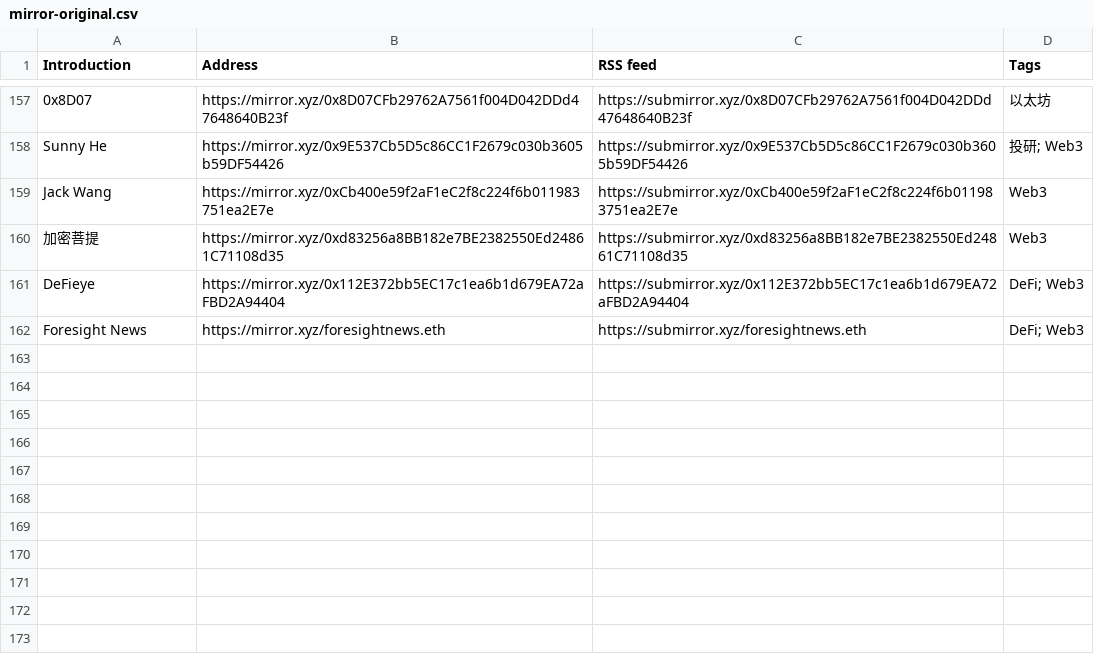
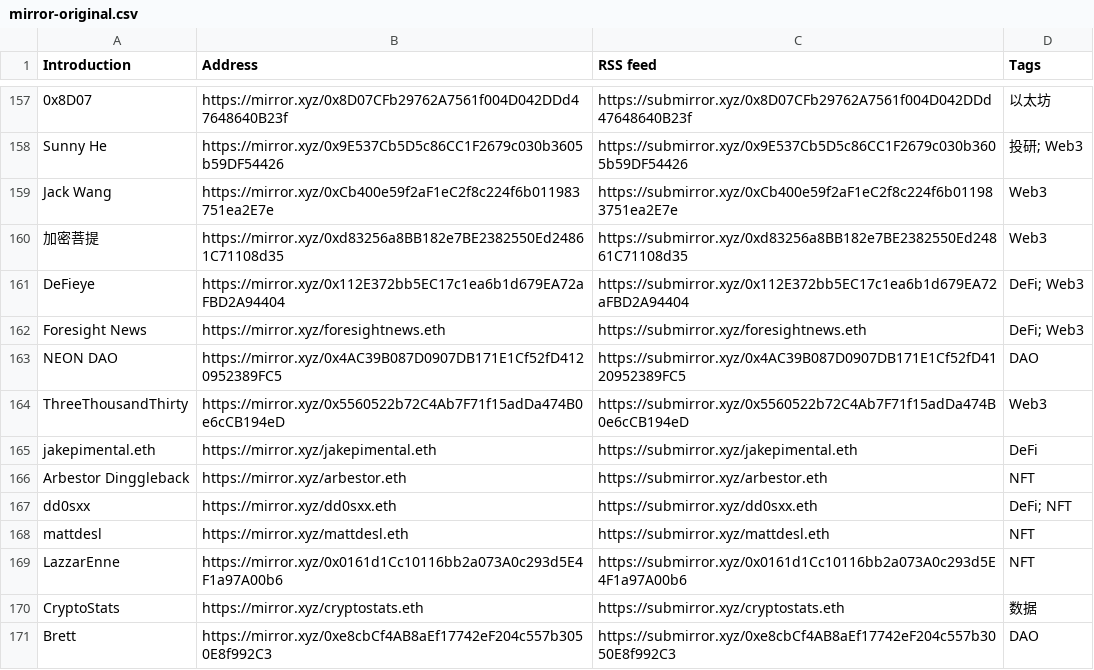
Before and after one commit to dbarobin/awesome-mirror, a CSV file: mirror-original.csv, drawn as a sheet; only a part is shown, gaps mark what is left out; the diff names each change by its address in the sheet, - before the commit and + after, or states it on an @@ line.

```diff
--- a/mirror-original.csv
+++ b/mirror-original.csv
+row 163: NEON DAO | https://mirror.xyz/0x4AC39B087D0907DB171E1Cf52fD4120952389FC5 | https://submirror.xyz/0x4AC39B087D0907DB171E1Cf52fD4120952389FC5 | DAO
+row 164: ThreeThousandThirty | https://mirror.xyz/0x5560522b72C4Ab7F71f15adDa474B0e6cCB194eD | https://submirror.xyz/0x5560522b72C4Ab7F71f15adDa474B0e6cCB194eD | Web3
+row 165: jakepimental.eth | https://mirror.xyz/jakepimental.eth | https://submirror.xyz/jakepimental.eth | DeFi
+row 166: Arbestor Dinggleback | https://mirror.xyz/arbestor.eth | https://submirror.xyz/arbestor.eth | NFT
+row 167: dd0sxx | https://mirror.xyz/dd0sxx.eth | https://submirror.xyz/dd0sxx.eth | DeFi; NFT
+row 168: mattdesl | https://mirror.xyz/mattdesl.eth | https://submirror.xyz/mattdesl.eth | NFT
+row 169: LazzarEnne | https://mirror.xyz/0x0161d1Cc10116bb2a073A0c293d5E4F1a97A00b6 | https://submirror.xyz/0x0161d1Cc10116bb2a073A0c293d5E4F1a97A00b6 | NFT
+row 170: CryptoStats | https://mirror.xyz/cryptostats.eth | https://submirror.xyz/cryptostats.eth | 数据
+row 171: Brett | https://mirror.xyz/0xe8cbCf4AB8aEf17742eF204c557b3050E8f992C3 | https://submirror.xyz/0xe8cbCf4AB8aEf17742eF204c557b3050E8f992C3 | DAO
```
Also changed, not shown: mirror-original-langs.csv.
